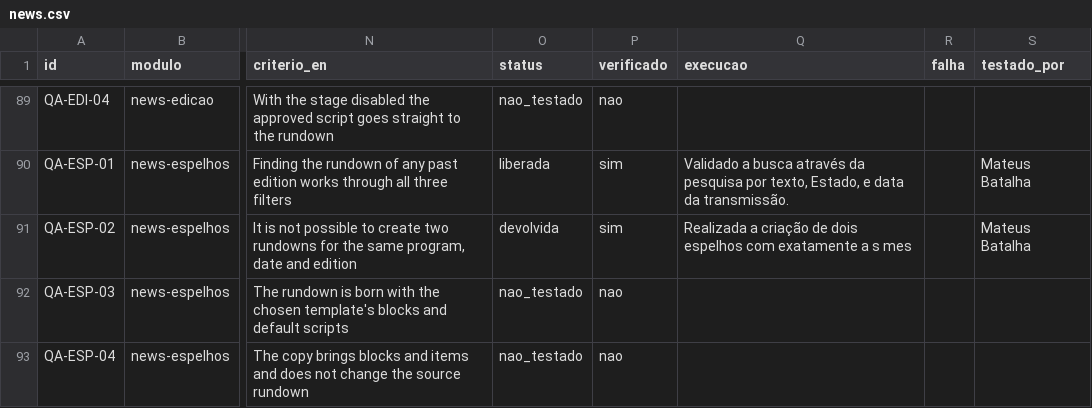
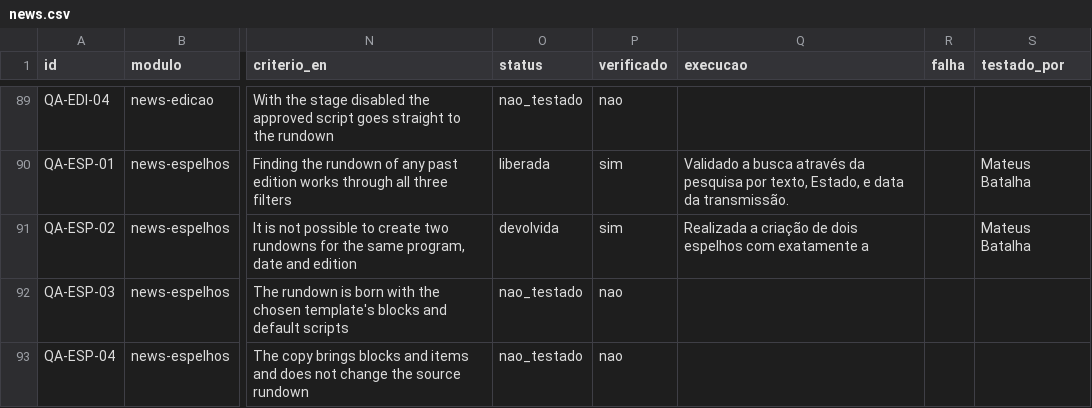
Before and after one commit to InformaWendel/PortalDEV, a CSV file: data/projetos/news.csv, drawn as a sheet; only a part is shown, gaps mark what is left out; the diff names each change by its address in the sheet, - before the commit and + after, or states it on an @@ line.

Commit message:
chore(qa): QA-ESP-02 atualizado por Mateus Batalha

```diff
--- a/data/projetos/news.csv
+++ b/data/projetos/news.csv
-Q91 (execucao): …exatamente a s mes
+Q91 (execucao): …exatamente a
```
